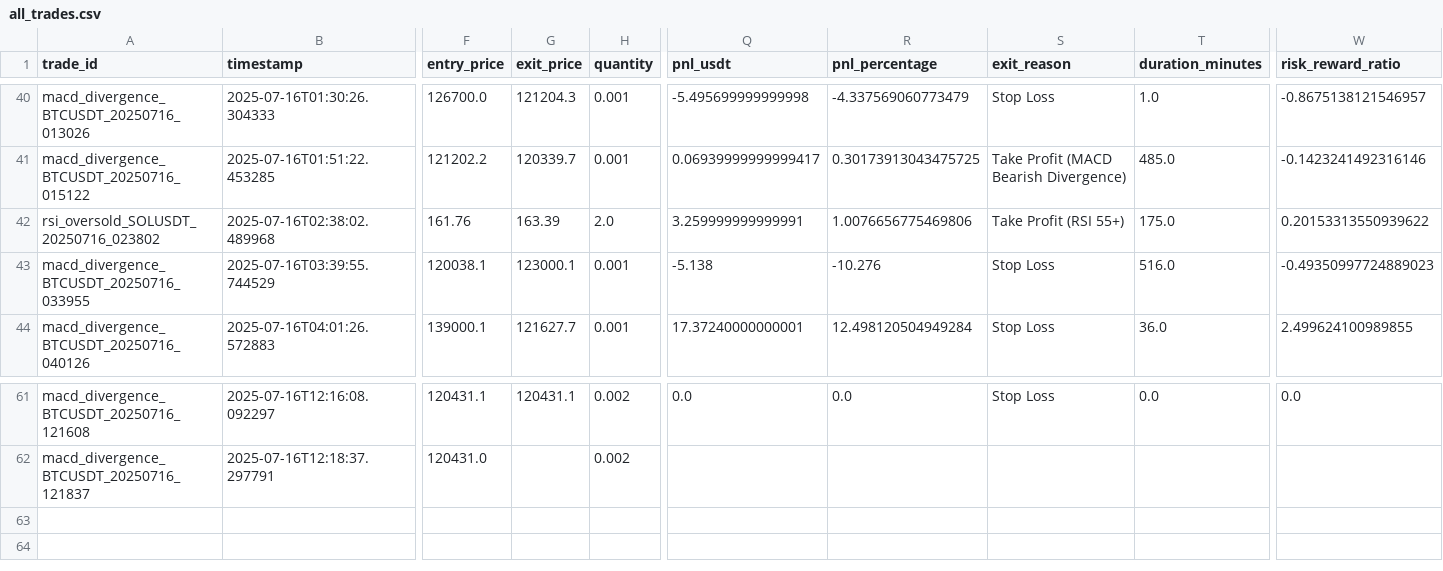
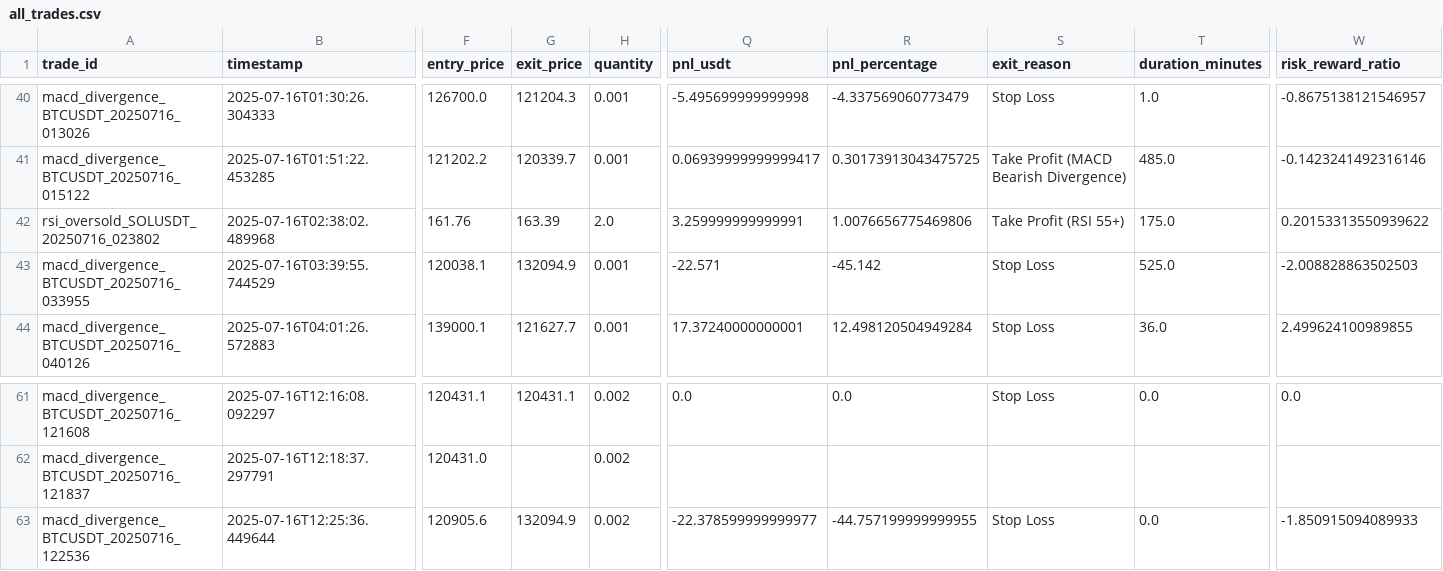
Before and after one commit to ghaisosman/replit-trading-bot, a CSV file: trading_data/trades/all_trades.csv, drawn as a sheet; only a part is shown, gaps mark what is left out; rows hold the shown columns only; the diff names each change by its address in the sheet, - before the commit and + after, or states it on an @@ line.

```diff
--- a/trading_data/trades/all_trades.csv
+++ b/trading_data/trades/all_trades.csv
-G43 (exit_price): 123000.1
+G43 (exit_price): 132094.9
-Q43 (pnl_usdt): -5.138
+Q43 (pnl_usdt): -22.571
-R43 (pnl_percentage): -10.276
+R43 (pnl_percentage): -45.142
-T43 (duration_minutes): 516.0
+T43 (duration_minutes): 525.0
-W43 (risk_reward_ratio): -0.49350997724889023
+W43 (risk_reward_ratio): -2.008828863502503
+row 63: macd_divergence_BTCUSDT_20250716_122536 | 2025-07-16T12:25:36.449644 | 120905.6 | 132094.9 | 0.002 | -22.378599999999977 | -44.757199999999955 | Stop Loss | 0.0 | -1.850915094089933
```
Also changed, not shown: 2 other files.
